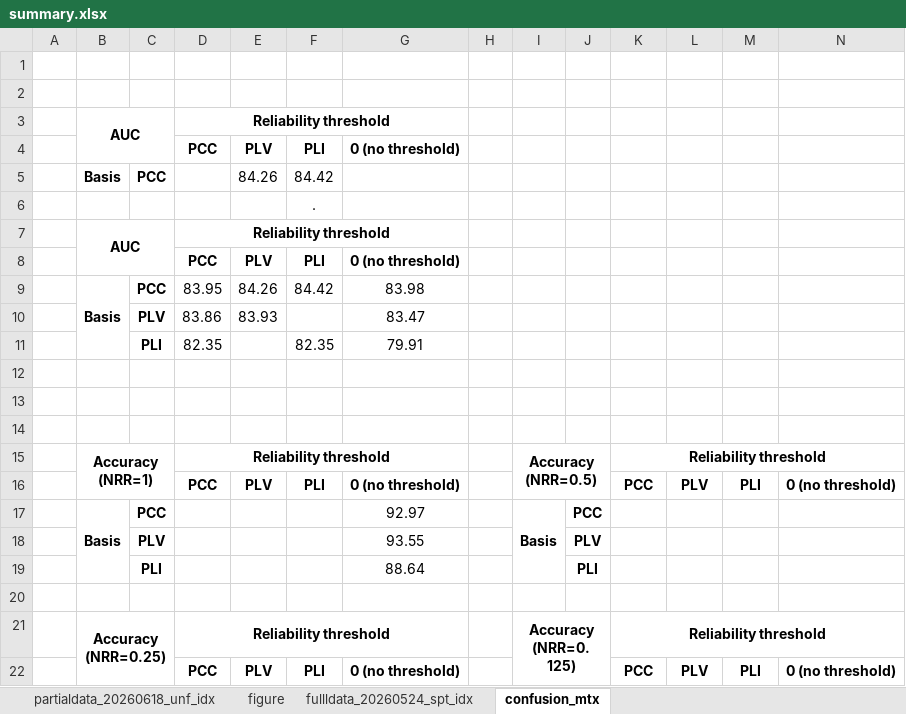
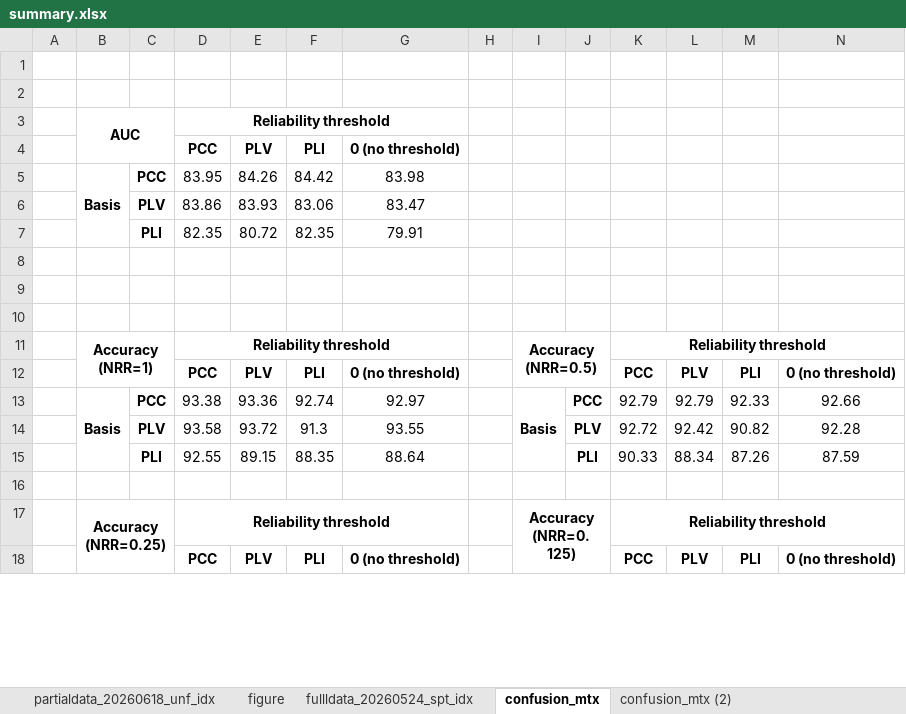
Before and after one commit to Malcolm-XY/feature_fusion_PCCxSigmoid-PLV-, an Excel workbook: results_(stress_test)_baselines/summary.xlsx, sheet confusion_mtx, drawn as a sheet; only a part is shown; values as stored, in another font and other column widths than the file's, no borders; conditional formats not drawn; removed rows and columns are numbered as before the commit, all else as after; rows hold the shown columns only; the diff names each change by its address in the sheet, - before the commit and + after, or states it on an @@ line.

```diff
--- a/results_(stress_test)_baselines/summary.xlsx (sheet confusion_mtx)
+++ b/results_(stress_test)_baselines/summary.xlsx (sheet confusion_mtx)
+sheet tab: confusion_mtx (2)
-row 5:  | Basis | PCC |  | 84.26 | 84.42
-row 6:  |  |  |  |  | .
-row 7:  | AUC |  | Reliability threshold
-row 8:  |  |  | PCC | PLV | PLI | 0 (no threshold)
-F6: (empty)
+F6: 83.06
-E7: (empty)
+E7: 80.72
-row 17:  | Basis | PCC |  |  |  | 92.97 |  | Basis | PCC
-row 18:  |  | PLV |  |  |  | 93.55 |  |  | PLV
-row 19:  |  | PLI |  |  |  | 88.64 |  |  | PLI
+row 13:  | Basis | PCC | 93.38 | 93.36 | 92.74 | 92.97 |  | Basis | PCC | 92.79 | 92.79 | 92.33 | 92.66
+row 14:  |  | PLV | 93.58 | 93.72 | 91.3 | 93.55 |  |  | PLV | 92.72 | 92.42 | 90.82 | 92.28
+row 15:  |  | PLI | 92.55 | 89.15 | 88.35 | 88.64 |  |  | PLI | 90.33 | 88.34 | 87.26 | 87.59
```
Also changed, not shown: sheet partialdata_20260618_unf_idx.
